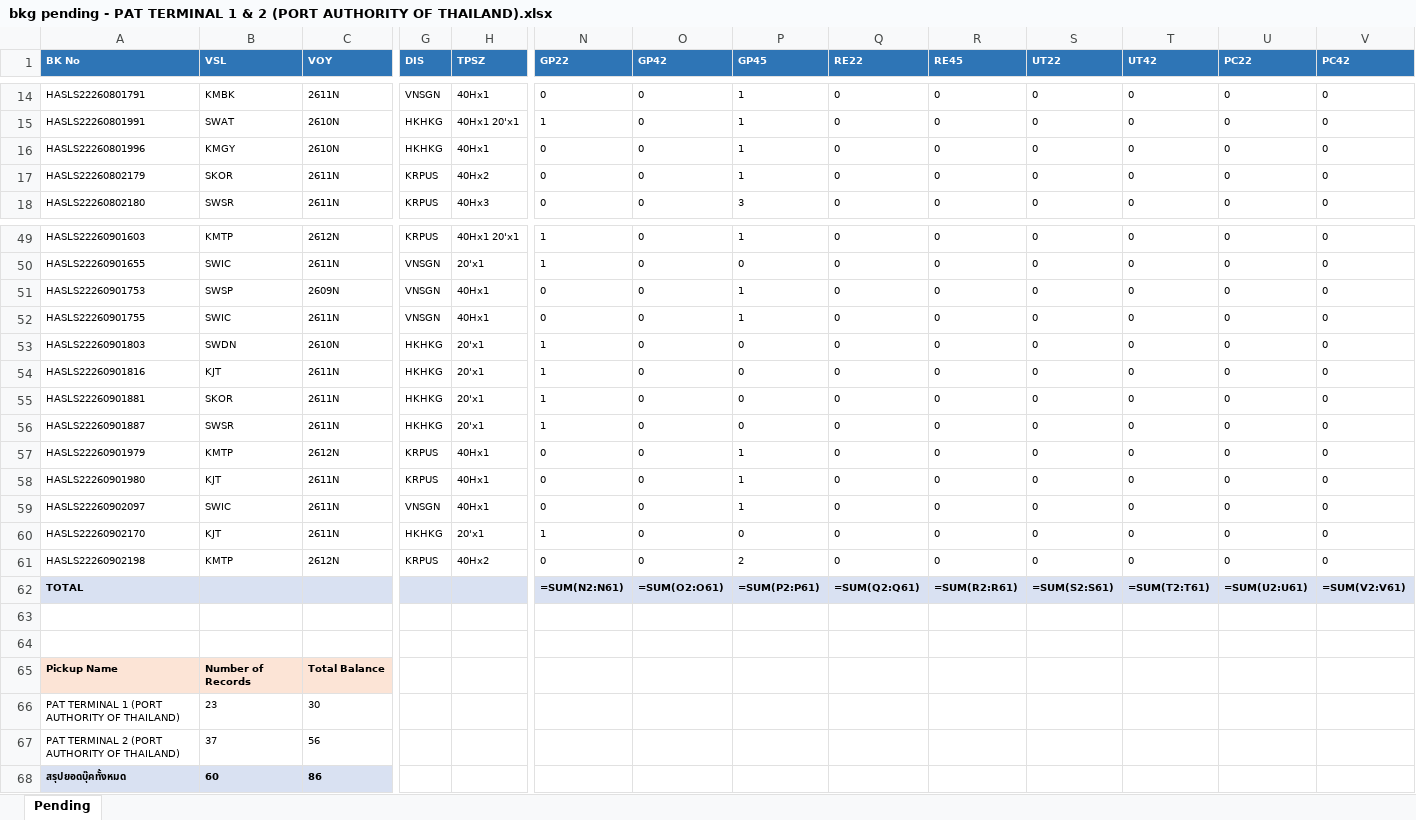
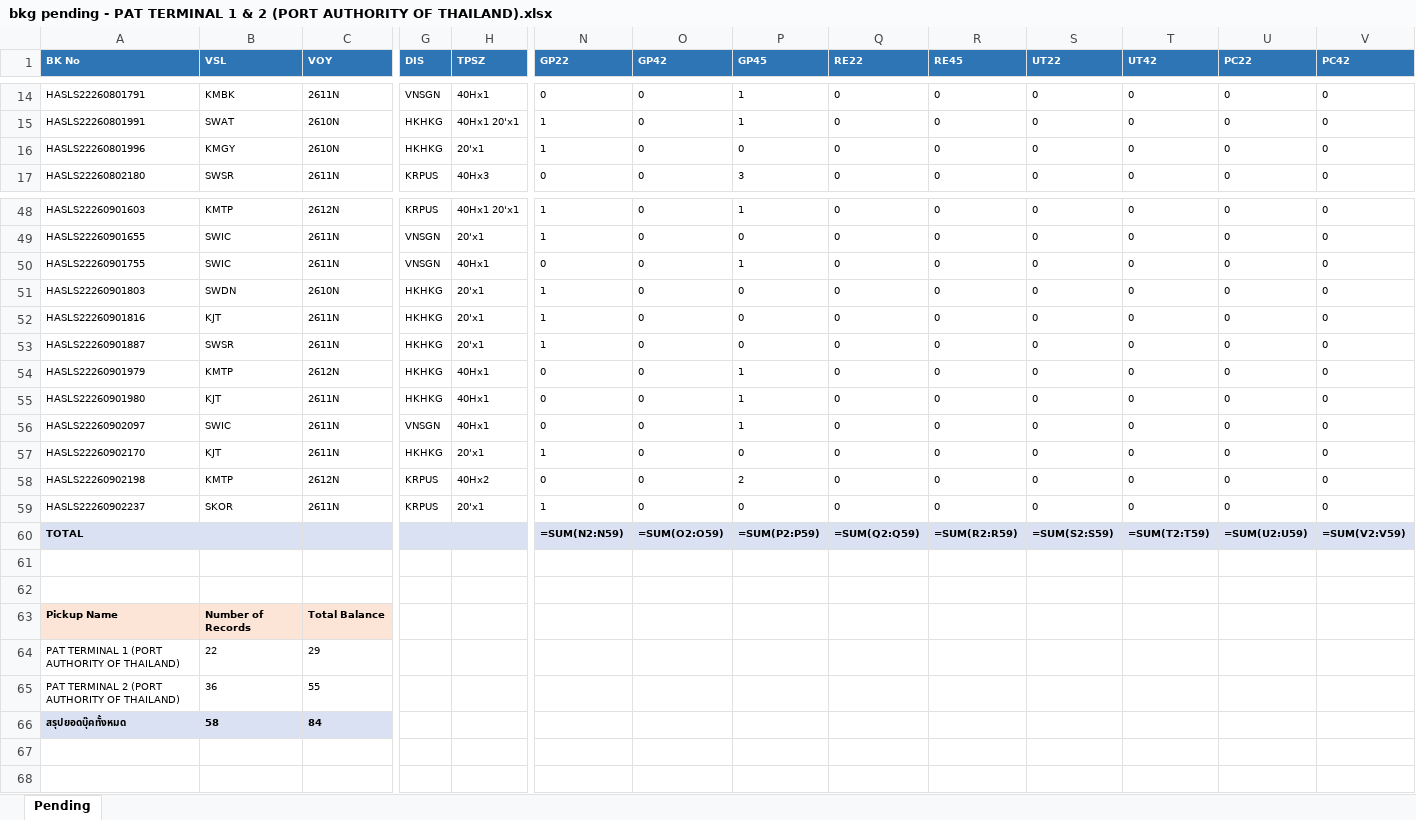
Before and after one commit to sirichai1265/booking-balance-dashboard, an Excel workbook: output/bkg pending - PAT TERMINAL 1 & 2 (PORT AUTHORITY OF THAILAND).xlsx, sheet Pending, drawn as a sheet; only a part is shown, gaps mark what is left out; values as stored, in another font and other column widths than the file's, no borders; formulas without a stored value are shown as written; removed rows and columns are numbered as before the commit, all else as after; rows hold the shown columns only; the diff covers the shown part only; the diff names each change by its address in the sheet, - before the commit and + after, or states it on an @@ line.

```diff
--- a/output/bkg pending - PAT TERMINAL 1 & 2 (PORT AUTHORITY OF THAILAND).xlsx (sheet Pending)
+++ b/output/bkg pending - PAT TERMINAL 1 & 2 (PORT AUTHORITY OF THAILAND).xlsx (sheet Pending)
-H16 (TPSZ): 40Hx1
+H16 (TPSZ): 20'x1
-N16 (GP22): 0
+N16 (GP22): 1
-P16 (GP45): 1
+P16 (GP45): 0
-row 17: HASLS22260802179 | SKOR | 2611N | KRPUS | 40Hx2 | 0 | 0 | 1 | 0 | 0 | 0 | 0 | 0 | 0
-row 51: HASLS22260901753 | SWSP | 2609N | VNSGN | 40Hx1 | 0 | 0 | 1 | 0 | 0 | 0 | 0 | 0 | 0
-row 55: HASLS22260901881 | SKOR | 2611N | HKHKG | 20'x1 | 1 | 0 | 0 | 0 | 0 | 0 | 0 | 0 | 0
-G54:G55 (DIS): KRPUS
+G54:G55 (DIS): HKHKG
+row 59: HASLS22260902237 | SKOR | 2611N | KRPUS | 20'x1 | 1 | 0 | 0 | 0 | 0 | 0 | 0 | 0 | 0
-N60 (GP22): =SUM(N2:N61)
+N60 (GP22): =SUM(N2:N59)
-O60 (GP42): =SUM(O2:O61)
+O60 (GP42): =SUM(O2:O59)
-P60 (GP45): =SUM(P2:P61)
+P60 (GP45): =SUM(P2:P59)
-Q60 (RE22): =SUM(Q2:Q61)
+Q60 (RE22): =SUM(Q2:Q59)
-R60 (RE45): =SUM(R2:R61)
+R60 (RE45): =SUM(R2:R59)
-S60 (UT22): =SUM(S2:S61)
+S60 (UT22): =SUM(S2:S59)
-T60 (UT42): =SUM(T2:T61)
+T60 (UT42): =SUM(T2:T59)
-U60 (PC22): =SUM(U2:U61)
+U60 (PC22): =SUM(U2:U59)
-V60 (PC42): =SUM(V2:V61)
+V60 (PC42): =SUM(V2:V59)
-B64 (VSL): 23
+B64 (VSL): 22
-C64 (VOY): 30
+C64 (VOY): 29
-B65 (VSL): 37
+B65 (VSL): 36
-C65 (VOY): 56
+C65 (VOY): 55
-B66 (VSL): 60
+B66 (VSL): 58
-C66 (VOY): 86
+C66 (VOY): 84
```
Also changed, not shown: 4 edited cells elsewhere in this sheet, output/Booking Balance Summary.xlsx, output/bkg pending - HAST Logistics Co.,Ltd.xlsx, 9 other files.
